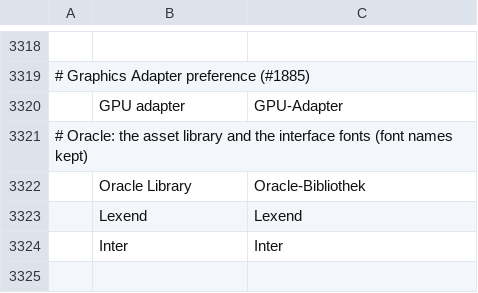
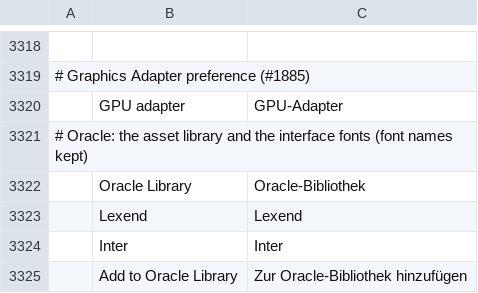
Before and after one commit to Marvingxx/oracle-edit, a TSV file: crates/ui-egui/src/i18n/de.tsv, drawn as a sheet; only a part is shown, gaps mark what is left out; the diff names each change by its address in the sheet, - before the commit and + after, or states it on an @@ line.

```diff
--- a/crates/ui-egui/src/i18n/de.tsv
+++ b/crates/ui-egui/src/i18n/de.tsv
+row 3325:  | Add to Oracle Library | Zur Oracle-Bibliothek hinzufügen
```
Also changed, not shown: crates/ui-egui/src/i18n/el.tsv, crates/ui-egui/src/i18n/fr.tsv, 28 other files.
